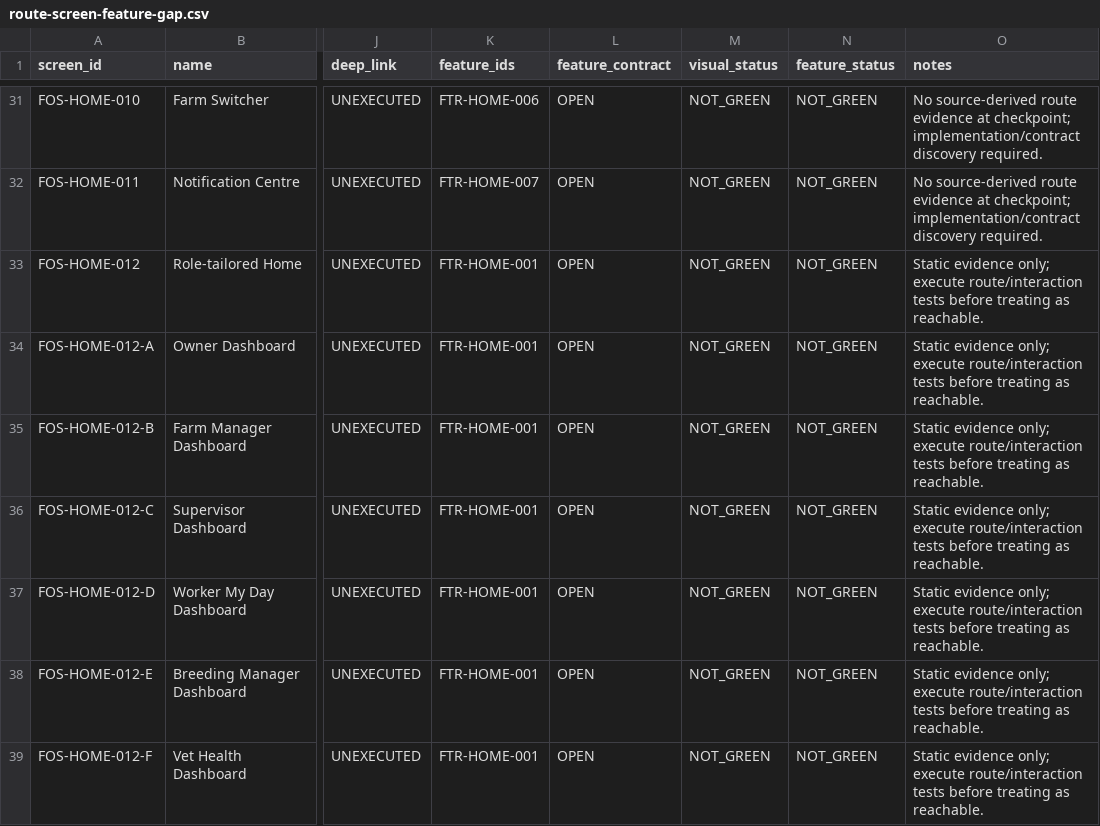
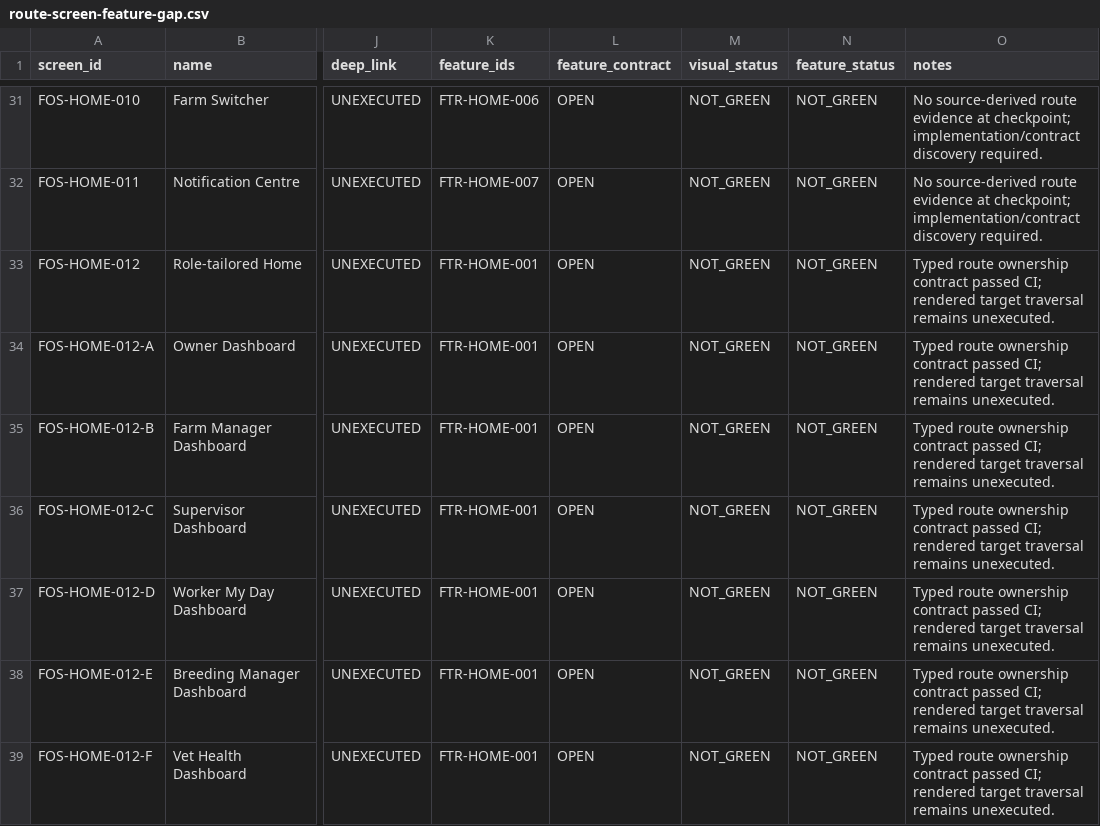
Before and after one commit to Vanguduza/goat-app, a CSV file: docs/ux/evidence/animal-farm-visual-lock/route-screen-feature-gap.csv, drawn as a sheet; only a part is shown, gaps mark what is left out; the diff covers the shown part only; the diff names each change by its address in the sheet, - before the commit and + after, or states it on an @@ line.

Commit message:
Phase 5C: certify existing code-backed route owners (#30)
* phase5c: expose existing route owners to executable evidence

* phase5c: enter zero-claim pending evidence state

* test: keep register route proof copy-independent

* phase5c: rebind pending evidence after route test fix

* phase5c: certify existing route owners

---------

Co-authored-by: Vanguduza <215922244+Vanguduza@users.noreply.github.com>

```diff
--- a/docs/ux/evidence/animal-farm-visual-lock/route-screen-feature-gap.csv
+++ b/docs/ux/evidence/animal-farm-visual-lock/route-screen-feature-gap.csv
-O33:O39 (notes): Static evidence only; execute route/interaction tests before treating as reachable.
+O33:O39 (notes): Typed route ownership contract passed CI; rendered target traversal remains unexecuted.
```
Also changed, not shown: 16 edited cells elsewhere in this file, 20 other files.
